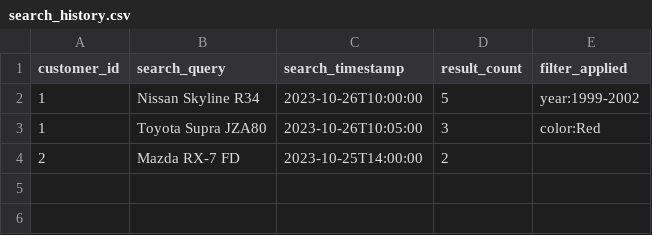
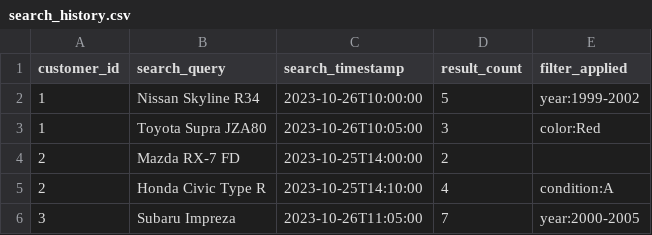
Before and after one commit to AssFace1135/CSV-Postgres-Insert-Automation, a CSV file: data/search_history.csv, drawn as a sheet.

```diff
--- a/data/search_history.csv
+++ b/data/search_history.csv
@@ -4 +4,3 @@ customer_id,search_query,search_timestamp,result_count,filter_applied
 2,"Mazda RX-7 FD",2023-10-25T14:00:00,2,""
+2,"Honda Civic Type R",2023-10-25T14:10:00,4,"condition:A"
+3,"Subaru Impreza",2023-10-26T11:05:00,7,"year:2000-2005"
```
Also changed, not shown: data/customer_activity_log.csv, data/order_item.csv, 10 other files.
